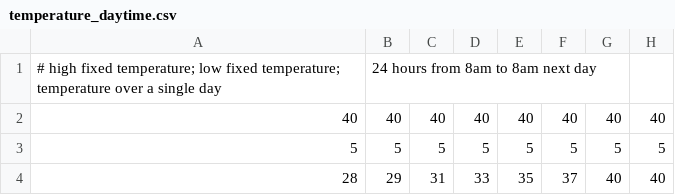
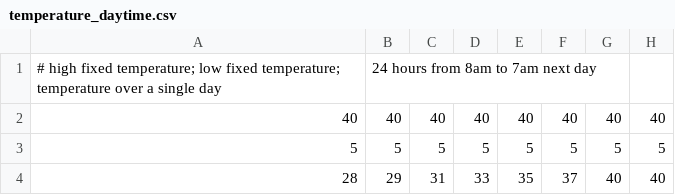
Before and after one commit to RonnieChenDev/rgb_thermal_plots, a CSV file: config/temperature_daytime.csv, drawn as a sheet; only a part is shown; the diff names each change by its address in the sheet, - before the commit and + after, or states it on an @@ line.

```diff
--- a/config/temperature_daytime.csv
+++ b/config/temperature_daytime.csv
-B1: 24 hours from 8am to 8am next day
+B1: 24 hours from 8am to 7am next day
```
Also changed, not shown: 3 other files.
